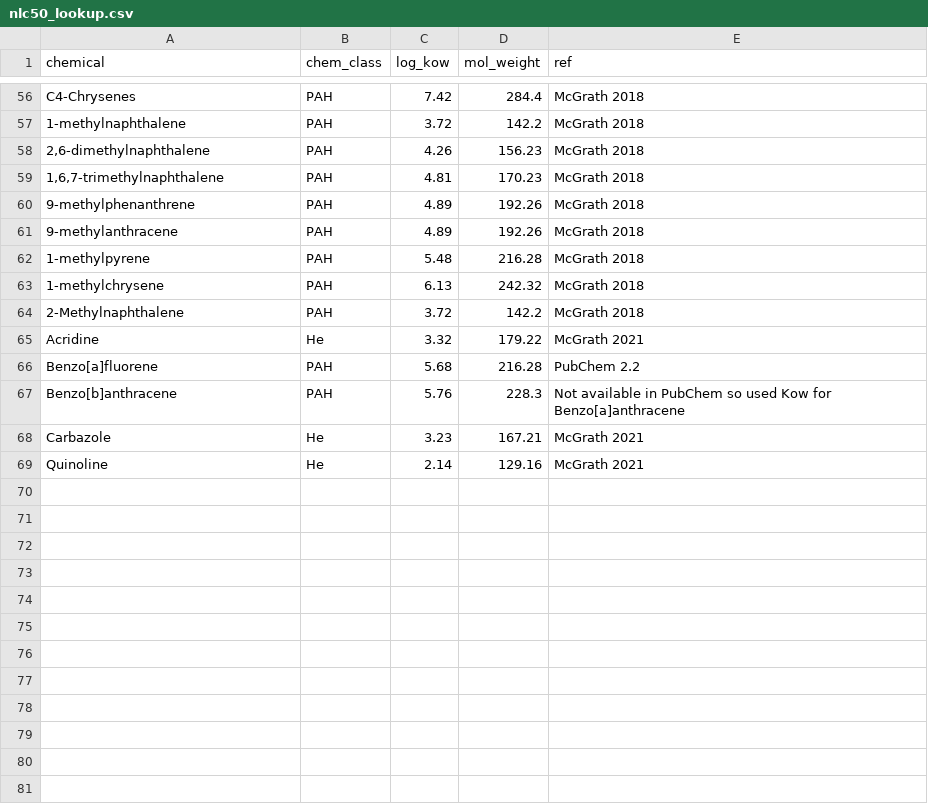
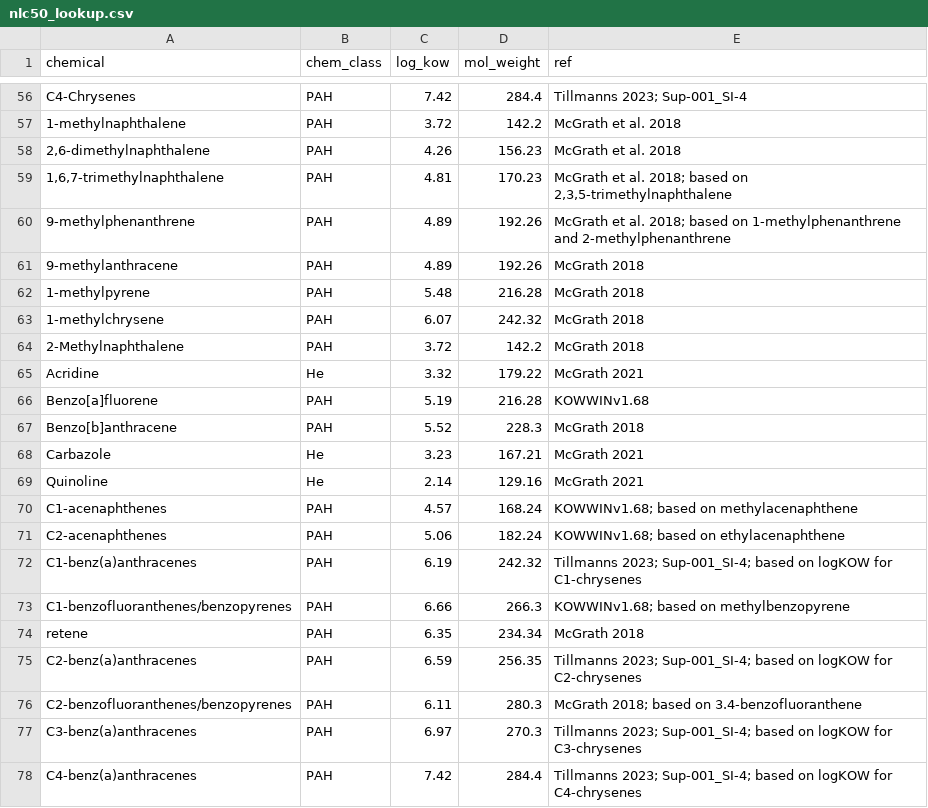
Before and after one commit to bcgov/pahwq, a CSV file: data-raw/nlc50_lookup.csv, drawn as a sheet; only a part is shown, gaps mark what is left out; the diff covers the shown part only; the diff names each change by its address in the sheet, - before the commit and + after, or states it on an @@ line.

```diff
--- a/data-raw/nlc50_lookup.csv
+++ b/data-raw/nlc50_lookup.csv
-E56 (ref): McGrath 2018
+E56 (ref): Tillmanns 2023; Sup-001_SI-4
-E57:E58 (ref): McGrath 2018
+E57:E58 (ref): McGrath et al. 2018
-E59 (ref): McGrath 2018
+E59 (ref): McGrath et al. 2018; based on 2,3,5-trimethylnaphthalene
-E60 (ref): McGrath 2018
+E60 (ref): McGrath et al. 2018; based on 1-methylphenanthrene and 2-methylphenanthrene
-C63 (log_kow): 6.13
+C63 (log_kow): 6.07
-C66 (log_kow): 5.68
+C66 (log_kow): 5.19
-E66 (ref): PubChem 2.2
+E66 (ref): KOWWINv1.68
-C67 (log_kow): 5.76
+C67 (log_kow): 5.52
-E67 (ref): Not available in PubChem so used Kow for Benzo[a]anthracene
+E67 (ref): McGrath 2018
+row 70: C1-acenaphthenes | PAH | 4.57 | 168.24 | KOWWINv1.68; based on methylacenaphthene
+row 71: C2-acenaphthenes | PAH | 5.06 | 182.24 | KOWWINv1.68; based on ethylacenaphthene
+row 72: C1-benz(a)anthracenes | PAH | 6.19 | 242.32 | Tillmanns 2023; Sup-001_SI-4; based on logKOW for C1-chrysenes
+row 73: C1-benzofluoranthenes/benzopyrenes | PAH | 6.66 | 266.3 | KOWWINv1.68; based on methylbenzopyrene
+row 74: retene | PAH | 6.35 | 234.34 | McGrath 2018
+row 75: C2-benz(a)anthracenes | PAH | 6.59 | 256.35 | Tillmanns 2023; Sup-001_SI-4; based on logKOW for C2-chrysenes
+row 76: C2-benzofluoranthenes/benzopyrenes | PAH | 6.11 | 280.3 | McGrath 2018; based on 3.4-benzofluoranthene
+row 77: C3-benz(a)anthracenes | PAH | 6.97 | 270.3 | Tillmanns 2023; Sup-001_SI-4; based on logKOW for C3-chrysenes
+row 78: C4-benz(a)anthracenes | PAH | 7.42 | 284.4 | Tillmanns 2023; Sup-001_SI-4; based on logKOW for C4-chrysenes
```
Also changed, not shown: 55 edited cells elsewhere in this file.
